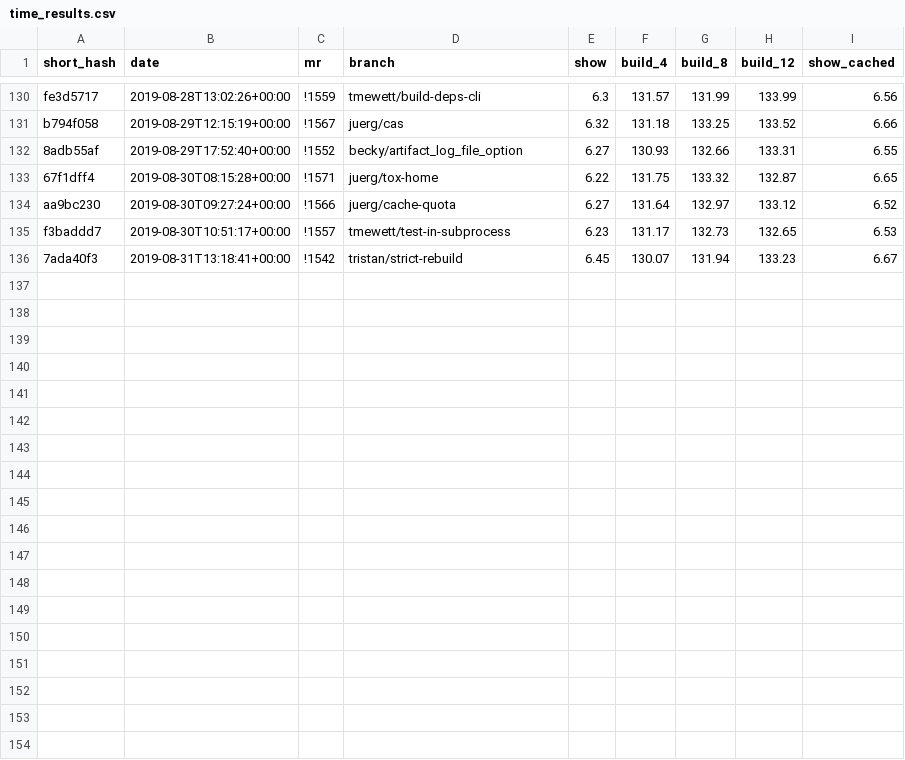
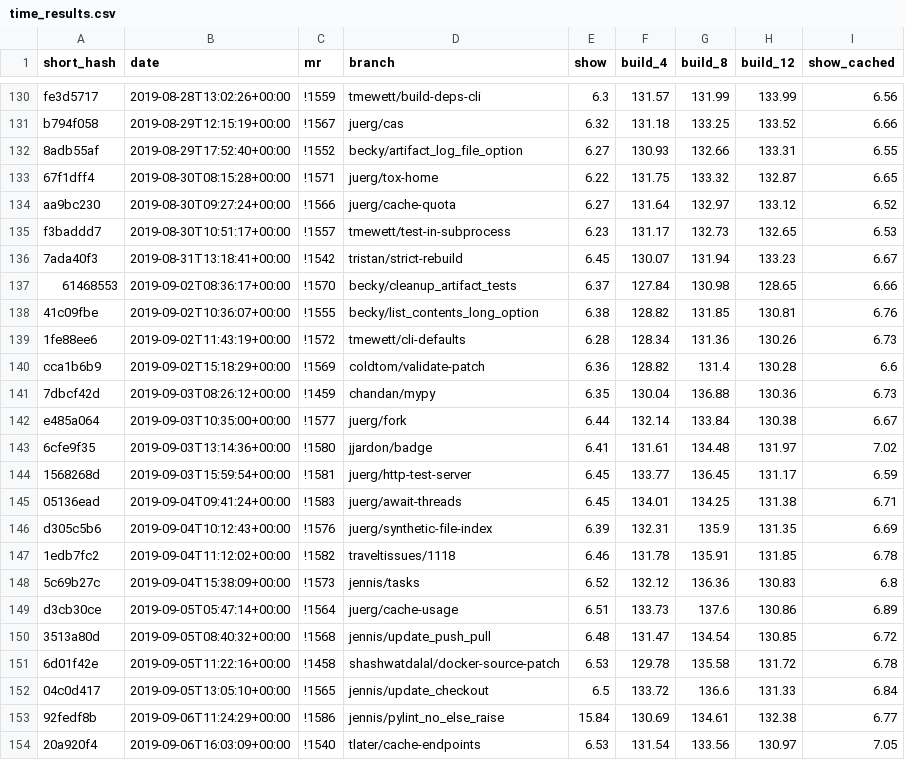
Before and after one commit to james-ennis/bst-benchmarks-notebooks, a CSV file: time_results.csv, drawn as a sheet; only a part is shown, gaps mark what is left out; the diff names each change by its address in the sheet, - before the commit and + after, or states it on an @@ line.

```diff
--- a/time_results.csv
+++ b/time_results.csv
+row 137: 61468553 | 2019-09-02T08:36:17+00:00 | !1570 | becky/cleanup_artifact_tests | 6.37 | 127.84 | 130.98 | 128.65 | 6.66
+row 138: 41c09fbe | 2019-09-02T10:36:07+00:00 | !1555 | becky/list_contents_long_option | 6.38 | 128.82 | 131.85 | 130.81 | 6.76
+row 139: 1fe88ee6 | 2019-09-02T11:43:19+00:00 | !1572 | tmewett/cli-defaults | 6.28 | 128.34 | 131.36 | 130.26 | 6.73
+row 140: cca1b6b9 | 2019-09-02T15:18:29+00:00 | !1569 | coldtom/validate-patch | 6.36 | 128.82 | 131.4 | 130.28 | 6.6
+row 141: 7dbcf42d | 2019-09-03T08:26:12+00:00 | !1459 | chandan/mypy | 6.35 | 130.04 | 136.88 | 130.36 | 6.73
+row 142: e485a064 | 2019-09-03T10:35:00+00:00 | !1577 | juerg/fork | 6.44 | 132.14 | 133.84 | 130.38 | 6.67
+row 143: 6cfe9f35 | 2019-09-03T13:14:36+00:00 | !1580 | jjardon/badge | 6.41 | 131.61 | 134.48 | 131.97 | 7.02
+row 144: 1568268d | 2019-09-03T15:59:54+00:00 | !1581 | juerg/http-test-server | 6.45 | 133.77 | 136.45 | 131.17 | 6.59
+row 145: 05136ead | 2019-09-04T09:41:24+00:00 | !1583 | juerg/await-threads | 6.45 | 134.01 | 134.25 | 131.38 | 6.71
+row 146: d305c5b6 | 2019-09-04T10:12:43+00:00 | !1576 | juerg/synthetic-file-index | 6.39 | 132.31 | 135.9 | 131.35 | 6.69
+row 147: 1edb7fc2 | 2019-09-04T11:12:02+00:00 | !1582 | traveltissues/1118 | 6.46 | 131.78 | 135.91 | 131.85 | 6.78
+row 148: 5c69b27c | 2019-09-04T15:38:09+00:00 | !1573 | jennis/tasks | 6.52 | 132.12 | 136.36 | 130.83 | 6.8
+row 149: d3cb30ce | 2019-09-05T05:47:14+00:00 | !1564 | juerg/cache-usage | 6.51 | 133.73 | 137.6 | 130.86 | 6.89
+row 150: 3513a80d | 2019-09-05T08:40:32+00:00 | !1568 | jennis/update_push_pull | 6.48 | 131.47 | 134.54 | 130.85 | 6.72
+row 151: 6d01f42e | 2019-09-05T11:22:16+00:00 | !1458 | shashwatdalal/docker-source-patch | 6.53 | 129.78 | 135.58 | 131.72 | 6.78
+row 152: 04c0d417 | 2019-09-05T13:05:10+00:00 | !1565 | jennis/update_checkout | 6.5 | 133.72 | 136.6 | 131.33 | 6.84
+row 153: 92fedf8b | 2019-09-06T11:24:29+00:00 | !1586 | jennis/pylint_no_else_raise | 15.84 | 130.69 | 134.61 | 132.38 | 6.77
+row 154: 20a920f4 | 2019-09-06T16:03:09+00:00 | !1540 | tlater/cache-endpoints | 6.53 | 131.54 | 133.56 | 130.97 | 7.05
```
Also changed, not shown: memory_results.csv.
